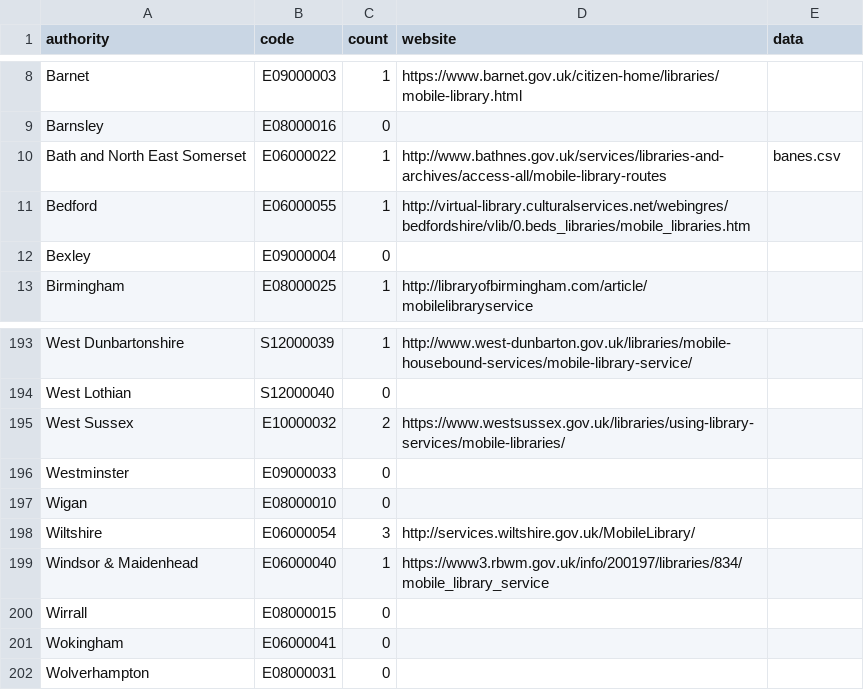
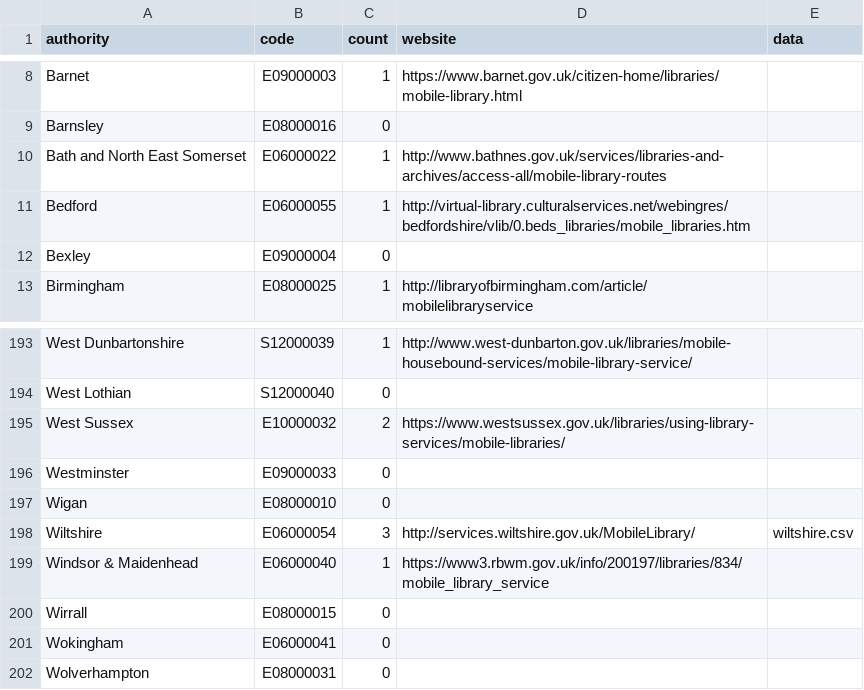
Before and after one commit to LibrariesHacked/mobiles-librarydata, a CSV file: data/authorities.csv, drawn as a sheet; only a part is shown, gaps mark what is left out.

Commit message:
wiltshire routes

```diff
--- a/data/authorities.csv
+++ b/data/authorities.csv
@@ -9,3 +9,3 @@ Barnet,E09000003,1,https://www.barnet.gov.uk/citizen-home/libraries/mobile-libra
 Barnsley,E08000016,0,,
-Bath and North East Somerset,E06000022,1,http://www.bathnes.gov.uk/services/libraries-and-archives/access-all/mobile-library-routes,banes.csv
+Bath and North East Somerset,E06000022,1,http://www.bathnes.gov.uk/services/libraries-and-archives/access-all/mobile-library-routes,
 Bedford,E06000055,1,http://virtual-library.culturalservices.net/webingres/bedfordshire/vlib/0.beds_libraries/mobile_libraries.htm,
@@ -197,3 +197,3 @@ Westminster,E09000033,0,,
 Wigan,E08000010,0,,
-Wiltshire,E06000054,3,http://services.wiltshire.gov.uk/MobileLibrary/,
+Wiltshire,E06000054,3,http://services.wiltshire.gov.uk/MobileLibrary/,wiltshire.csv
 Windsor & Maidenhead,E06000040,1,https://www3.rbwm.gov.uk/info/200197/libraries/834/mobile_library_service,
```
Also changed, not shown: 1 other file.
